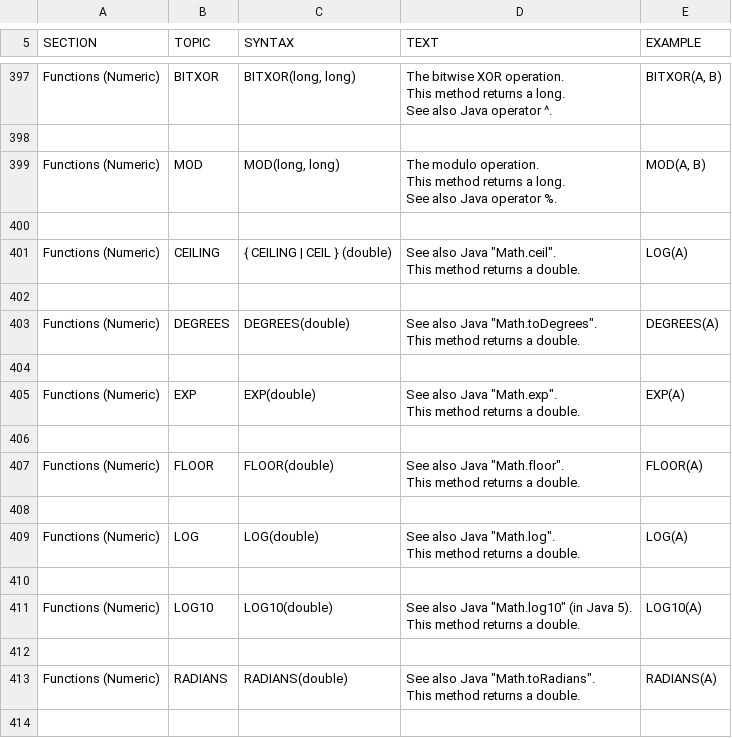
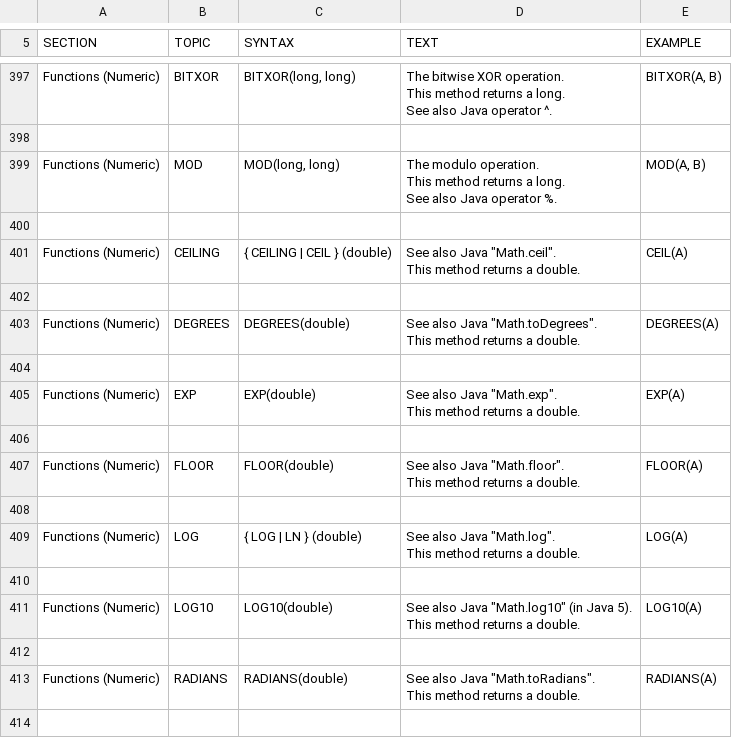
Before and after one commit to yudis/h2database, a CSV file: src/docsrc/help/help.csv, drawn as a sheet; only a part is shown, gaps mark what is left out.

```diff
--- a/src/docsrc/help/help.csv
+++ b/src/docsrc/help/help.csv
@@ -2530,10 +2530,10 @@ MOD(A, B)
 
-"Functions (Numeric)","CEILING","
-{ CEILING | CEIL } (double)
-","
-See also Java ""Math.ceil"".
-This method returns a double.
-","
-LOG(A)
-"
+"Functions (Numeric)","CEILING","
+{ CEILING | CEIL } (double)
+","
+See also Java ""Math.ceil"".
+This method returns a double.
+","
+CEIL(A)
+"
 
@@ -2566,10 +2566,10 @@ FLOOR(A)
 
-"Functions (Numeric)","LOG","
-LOG(double)
-","
-See also Java ""Math.log"".
-This method returns a double.
-","
-LOG(A)
-"
+"Functions (Numeric)","LOG","
+{ LOG | LN } (double)
+","
+See also Java ""Math.log"".
+This method returns a double.
+","
+LOG(A)
+"
 
```
Also changed, not shown: 4 other files.
